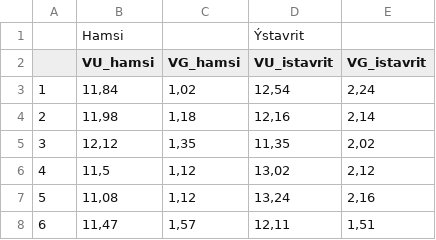
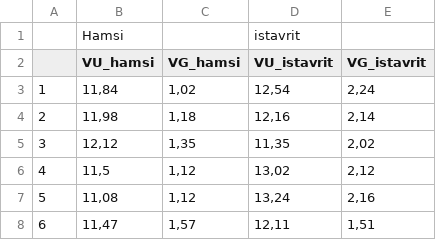
Before and after one commit to ackuyucu/Ekoloji_Lab, a CSV file: Data/Bolum5_balik.csv, drawn as a sheet; only a part is shown; the diff names each change by its address in the sheet, - before the commit and + after, or states it on an @@ line.

```diff
--- a/Data/Bolum5_balik.csv
+++ b/Data/Bolum5_balik.csv
-D1 (VU_istavrit): Ýstavrit
+D1 (VU_istavrit): istavrit
```
Also changed, not shown: Data/Bolum5_birlesik.csv, 9 other files.
